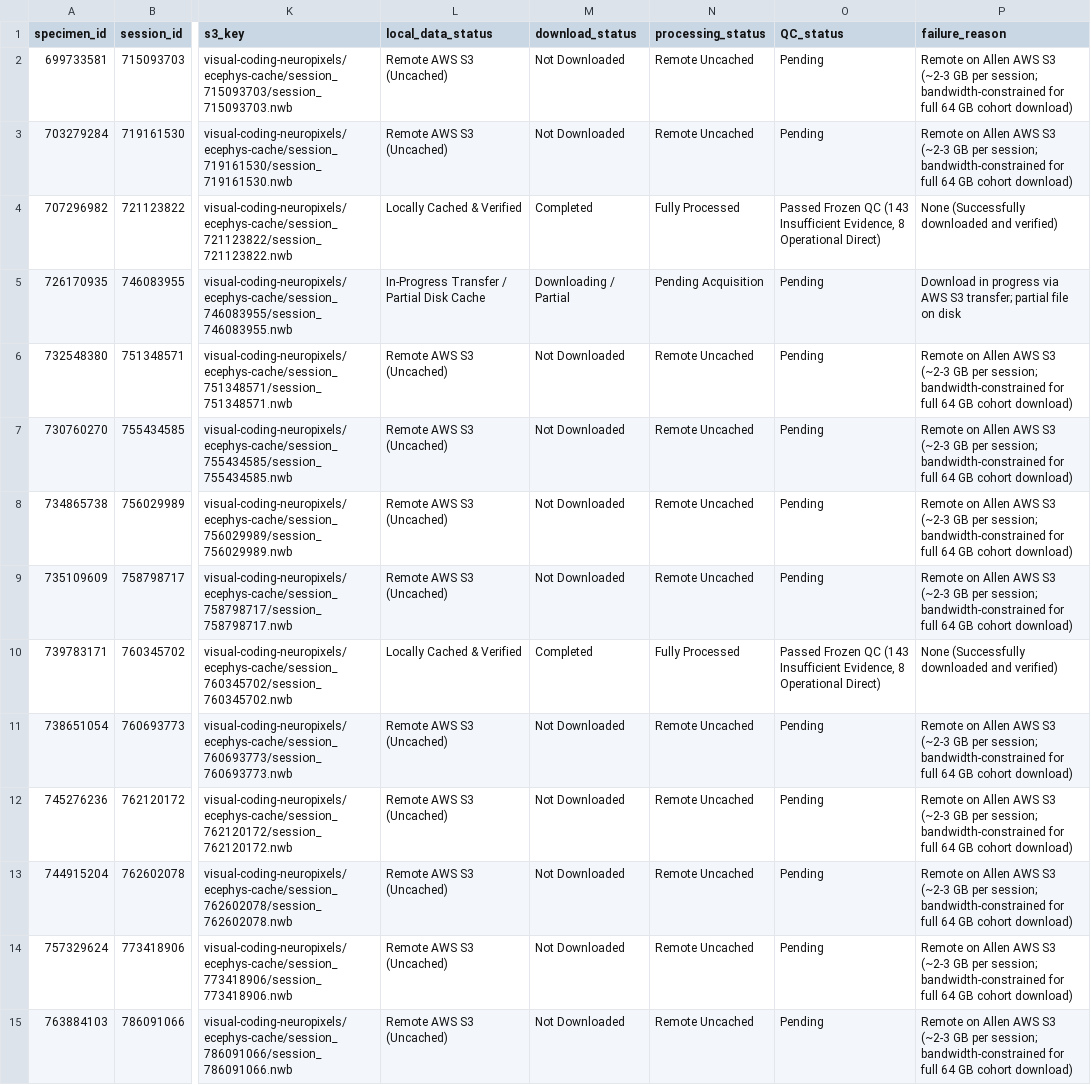
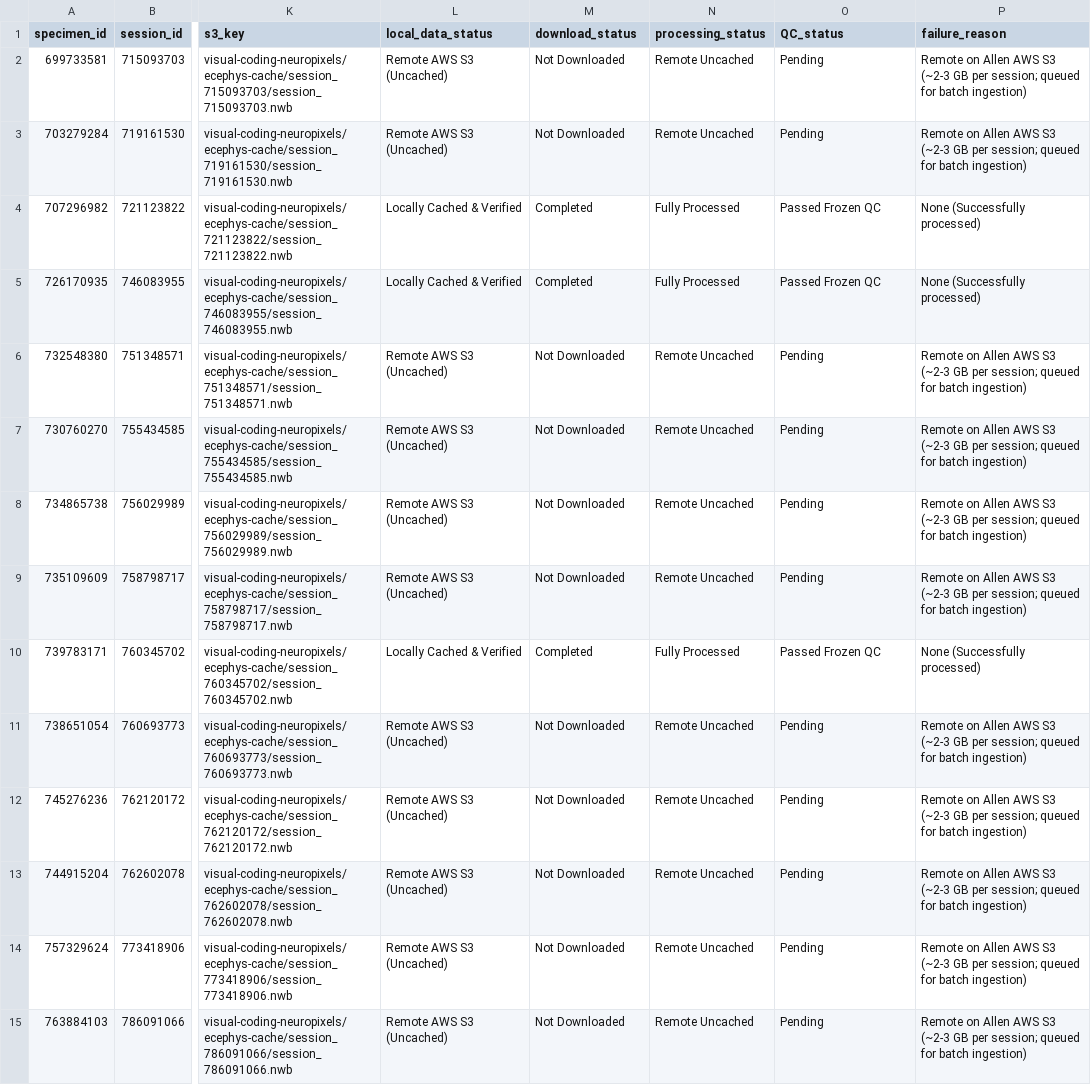
Before and after one commit to hubdk17/Neuro_optogen101, a CSV file: results/cohort/full_28_specimen_manifest.csv, drawn as a sheet; only a part is shown, gaps mark what is left out; the diff covers the shown part only; the diff names each change by its address in the sheet, - before the commit and + after, or states it on an @@ line.

```diff
--- a/results/cohort/full_28_specimen_manifest.csv
+++ b/results/cohort/full_28_specimen_manifest.csv
-P2:P3 (failure_reason): …per session; bandwidth-constrained for full 64 GB cohort download)
+P2:P3 (failure_reason): …per session; queued for batch ingestion)
-O4 (QC_status): Passed Frozen QC (143 Insufficient Evidence, 8 Operational Direct)
+O4 (QC_status): Passed Frozen QC
-P4 (failure_reason): None (Successfully downloaded and verified)
+P4 (failure_reason): None (Successfully processed)
-L5 (local_data_status): In-Progress Transfer / Partial Disk Cache
+L5 (local_data_status): Locally Cached & Verified
-M5 (download_status): Downloading / Partial
+M5 (download_status): Completed
-N5 (processing_status): Pending Acquisition
+N5 (processing_status): Fully Processed
-O5 (QC_status): Pending
+O5 (QC_status): Passed Frozen QC
-P5 (failure_reason): Download in progress via AWS S3 transfer; partial file on disk
+P5 (failure_reason): None (Successfully processed)
-P6:P9 (failure_reason): …per session; bandwidth-constrained for full 64 GB cohort download)
+P6:P9 (failure_reason): …per session; queued for batch ingestion)
-O10 (QC_status): Passed Frozen QC (143 Insufficient Evidence, 8 Operational Direct)
+O10 (QC_status): Passed Frozen QC
-P10 (failure_reason): None (Successfully downloaded and verified)
+P10 (failure_reason): None (Successfully processed)
-P11:P15 (failure_reason): …per session; bandwidth-constrained for full 64 GB cohort download)
+P11:P15 (failure_reason): …per session; queued for batch ingestion)
```
Also changed, not shown: 14 edited cells elsewhere in this file, results/cohort/full_28_data_access_status.csv, results/ml_final/feature_ablation.csv, 47 other files.
